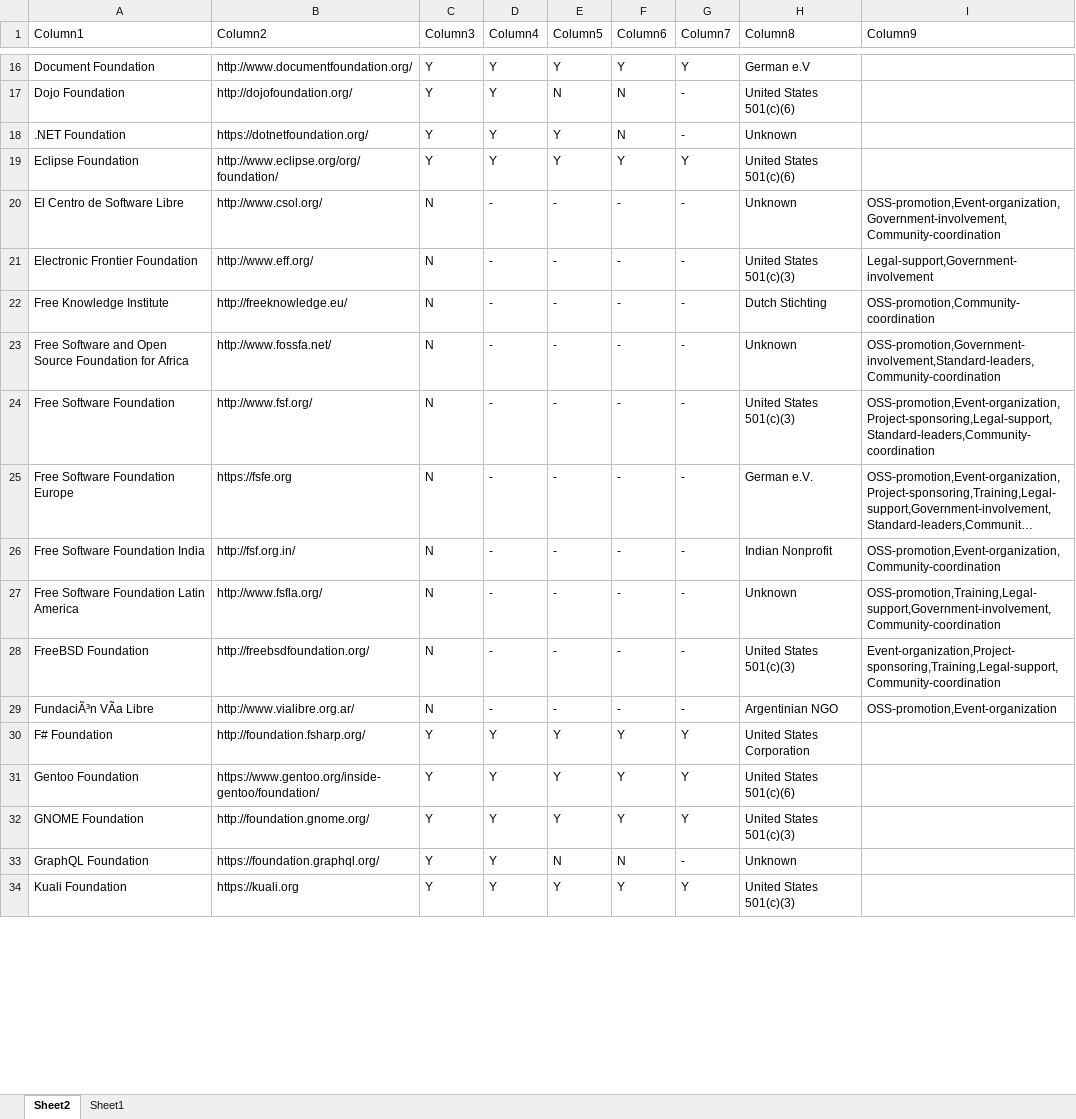
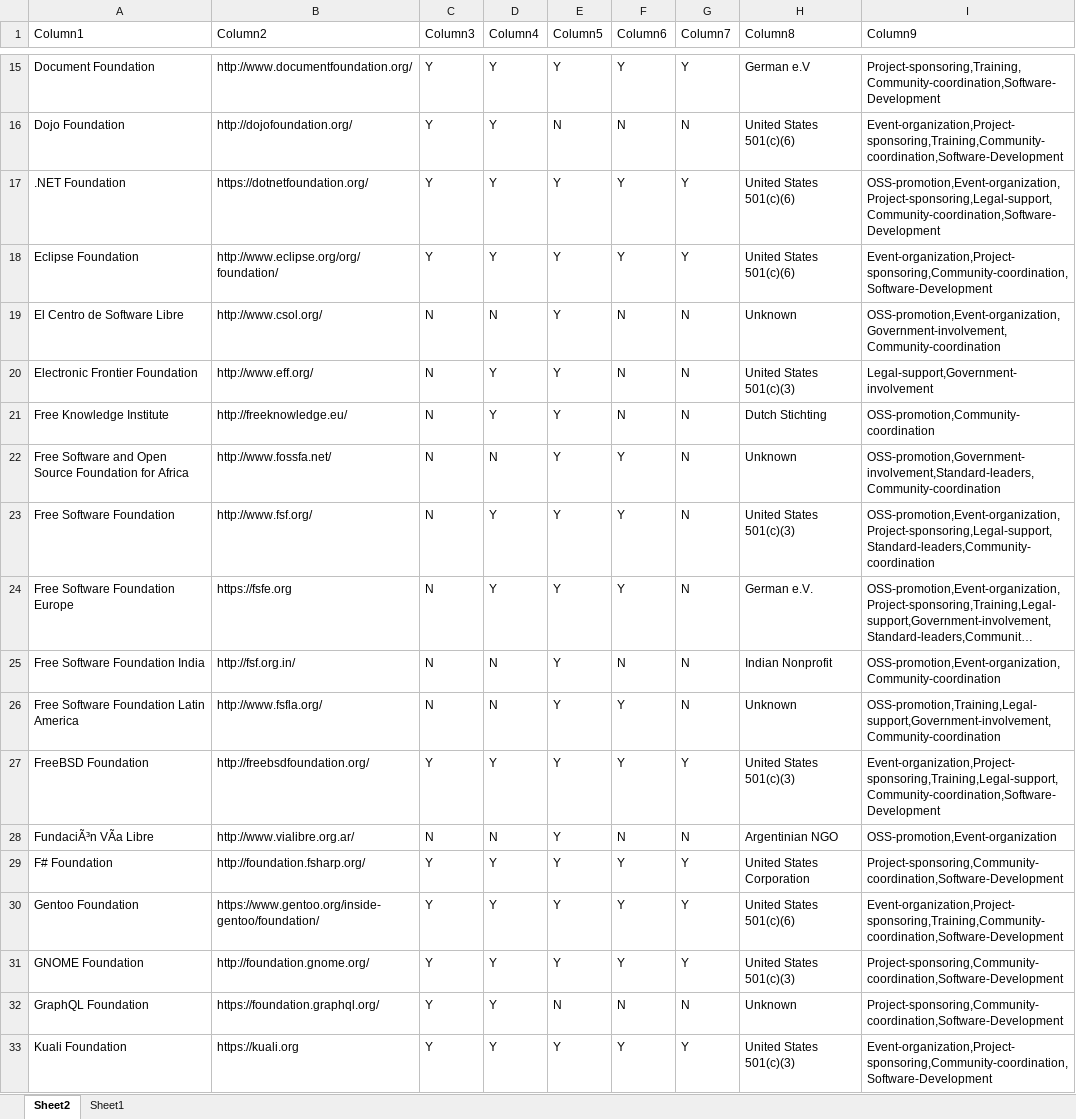
Before and after one commit to SOM-Research/OSSFoundations, an Excel workbook: data/data.xlsx, sheet Sheet2, drawn as a sheet; only a part is shown, gaps mark what is left out; long unchanged cells end in …; values as stored, in another font and other column widths than the file's, no borders; table styles not drawn; addresses are those after the commit; the diff covers the shown part only; the diff names each change by its address in the sheet, - before the commit and + after, or states it on an @@ line.

```diff
--- a/data/data.xlsx (sheet Sheet2)
+++ b/data/data.xlsx (sheet Sheet2)
-I15 (Column9): (empty)
+I15 (Column9): Project-sponsoring,Training,Community-coordination,Software-Development
-G16 (Column7): -
+G16 (Column7): N
-I16 (Column9): (empty)
+I16 (Column9): Event-organization,Project-sponsoring,Training,Community-coordination,Software-Development
-F17 (Column6): N
+F17 (Column6): Y
-G17 (Column7): -
+G17 (Column7): Y
-H17 (Column8): Unknown
+H17 (Column8): United States 501(c)(6)
-I17 (Column9): (empty)
+I17 (Column9): OSS-promotion,Event-organization,Project-sponsoring,Legal-support,Community-coordination,Software-Development
-I18 (Column9): (empty)
+I18 (Column9): Event-organization,Project-sponsoring,Community-coordination,Software-Development
-D19 (Column4): -
+D19 (Column4): N
-E19:E28 (Column5): -
+E19:E28 (Column5): Y
-F19:F21 (Column6): -
+F19:F21 (Column6): N
-G19:G26 (Column7): -
+G19:G26 (Column7): N
-D20:D21 (Column4): -
+D20:D21 (Column4): Y
-D22 (Column4): -
+D22 (Column4): N
-F22:F24 (Column6): -
+F22:F24 (Column6): Y
-D23:D24 (Column4): -
+D23:D24 (Column4): Y
-D25:D26 (Column4): -
+D25:D26 (Column4): N
-F25 (Column6): -
+F25 (Column6): N
-F26:F27 (Column6): -
+F26:F27 (Column6): Y
-C27 (Column3): N
+C27 (Column3): Y
-D27 (Column4): -
+D27 (Column4): Y
-G27 (Column7): -
+G27 (Column7): Y
-I27 (Column9): Event-organization,Project-sponsoring,Training,Legal-support,Community-coordination
+I27 (Column9): Event-organization,Project-sponsoring,Training,Legal-support,Community-coordination,Software-Development
-D28 (Column4): -
+D28 (Column4): N
-F28 (Column6): -
+F28 (Column6): N
-G28 (Column7): -
+G28 (Column7): N
-I29 (Column9): (empty)
+I29 (Column9): Project-sponsoring,Community-coordination,Software-Development
-I30 (Column9): (empty)
+I30 (Column9): Event-organization,Project-sponsoring,Training,Community-coordination,Software-Development
-I31:I32 (Column9): (empty)
+I31:I32 (Column9): Project-sponsoring,Community-coordination,Software-Development
-G32 (Column7): -
+G32 (Column7): N
-I33 (Column9): (empty)
+I33 (Column9): Event-organization,Project-sponsoring,Community-coordination,Software-Development
```
Also changed, not shown: 1 added row, 2 removed rows and 220 edited cells elsewhere in this sheet, 4 other files.
